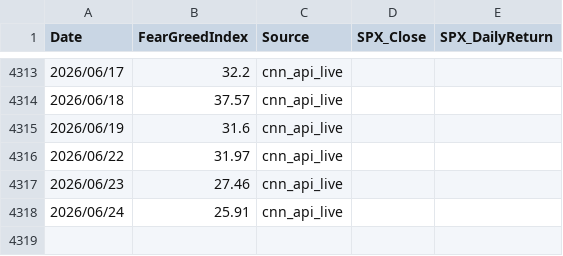
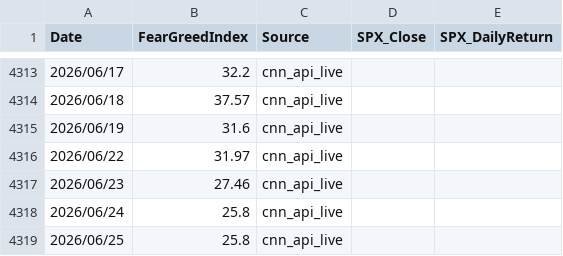
Before and after one commit to jspak-sudo/EM-ASIA-DashBoard, a CSV file: data/fear_greed_history.csv, drawn as a sheet; only a part is shown, gaps mark what is left out.

```diff
--- a/data/fear_greed_history.csv
+++ b/data/fear_greed_history.csv
@@ -4317,2 +4317,3 @@ Date,FearGreedIndex,Source,SPX_Close,SPX_DailyReturn
 2026/06/23,27.46,cnn_api_live,,
-2026/06/24,25.91,cnn_api_live,,
+2026/06/24,25.8,cnn_api_live,,
+2026/06/25,25.8,cnn_api_live,,
```
Also changed, not shown: data/vix_history.csv, 1 other file.
